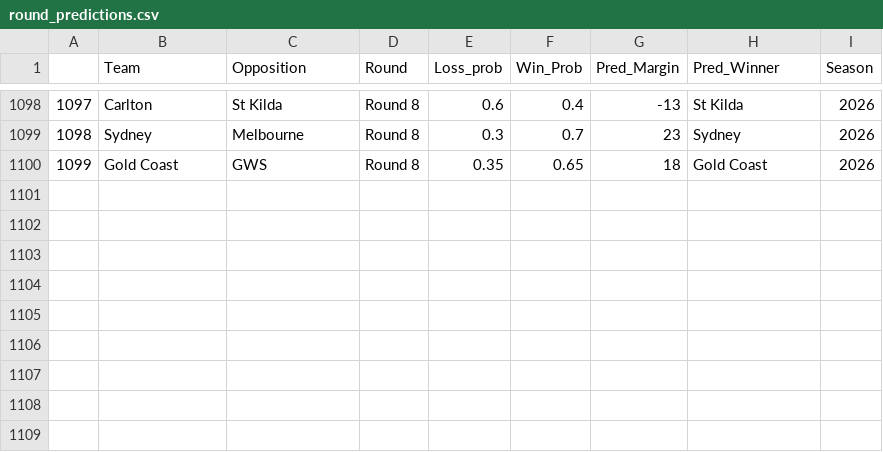
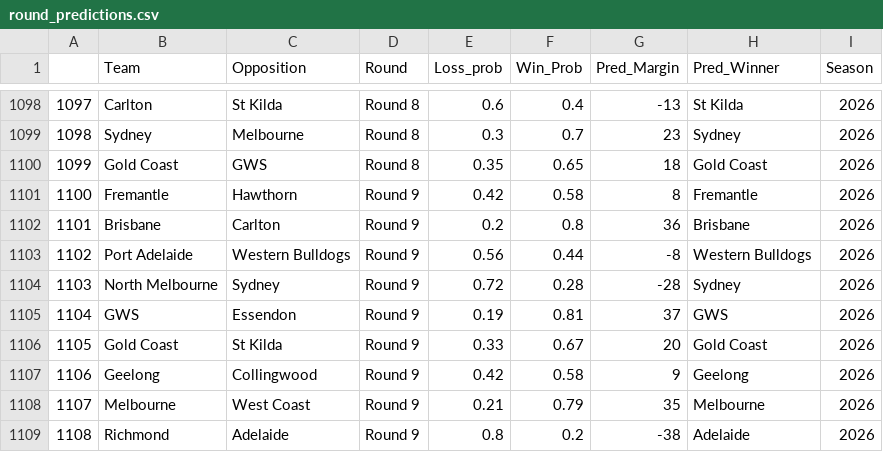
Before and after one commit to mitch-mooney/AFL_Predictions, a CSV file: csv_files/round_predictions.csv, drawn as a sheet; only a part is shown, gaps mark what is left out; the diff names each change by its address in the sheet, - before the commit and + after, or states it on an @@ line.

```diff
--- a/csv_files/round_predictions.csv
+++ b/csv_files/round_predictions.csv
+row 1101: 1100 | Fremantle | Hawthorn | Round 9 | 0.42 | 0.58 | 8 | Fremantle | 2026
+row 1102: 1101 | Brisbane | Carlton | Round 9 | 0.2 | 0.8 | 36 | Brisbane | 2026
+row 1103: 1102 | Port Adelaide | Western Bulldogs | Round 9 | 0.56 | 0.44 | -8 | Western Bulldogs | 2026
+row 1104: 1103 | North Melbourne | Sydney | Round 9 | 0.72 | 0.28 | -28 | Sydney | 2026
+row 1105: 1104 | GWS | Essendon | Round 9 | 0.19 | 0.81 | 37 | GWS | 2026
+row 1106: 1105 | Gold Coast | St Kilda | Round 9 | 0.33 | 0.67 | 20 | Gold Coast | 2026
+row 1107: 1106 | Geelong | Collingwood | Round 9 | 0.42 | 0.58 | 9 | Geelong | 2026
+row 1108: 1107 | Melbourne | West Coast | Round 9 | 0.21 | 0.79 | 35 | Melbourne | 2026
+row 1109: 1108 | Richmond | Adelaide | Round 9 | 0.8 | 0.2 | -38 | Adelaide | 2026
```
Also changed, not shown: csv_files/Team_Ratings.csv.
